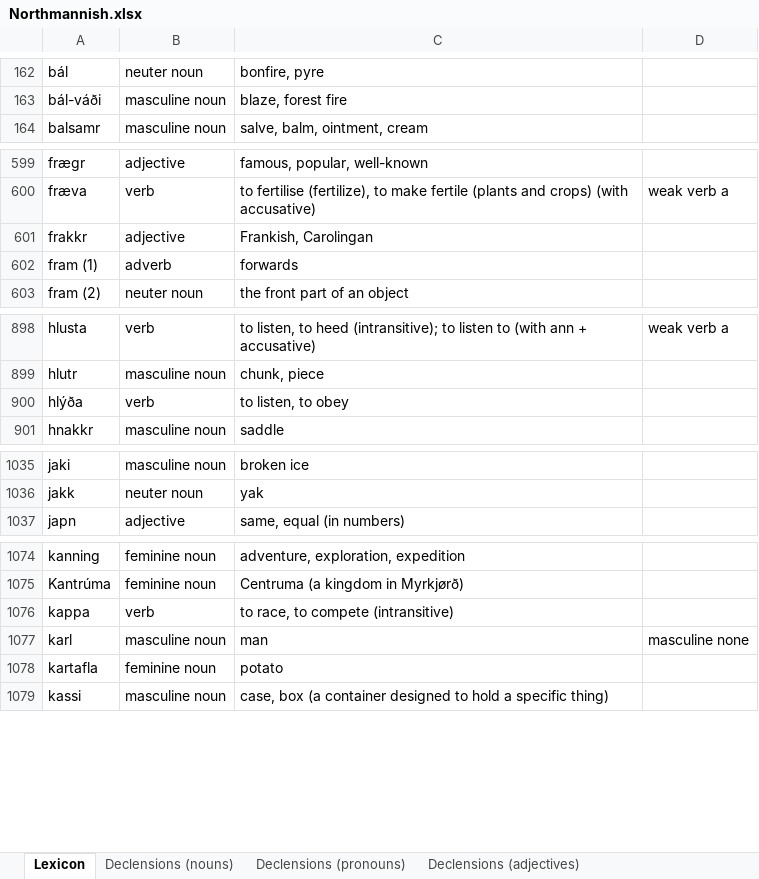
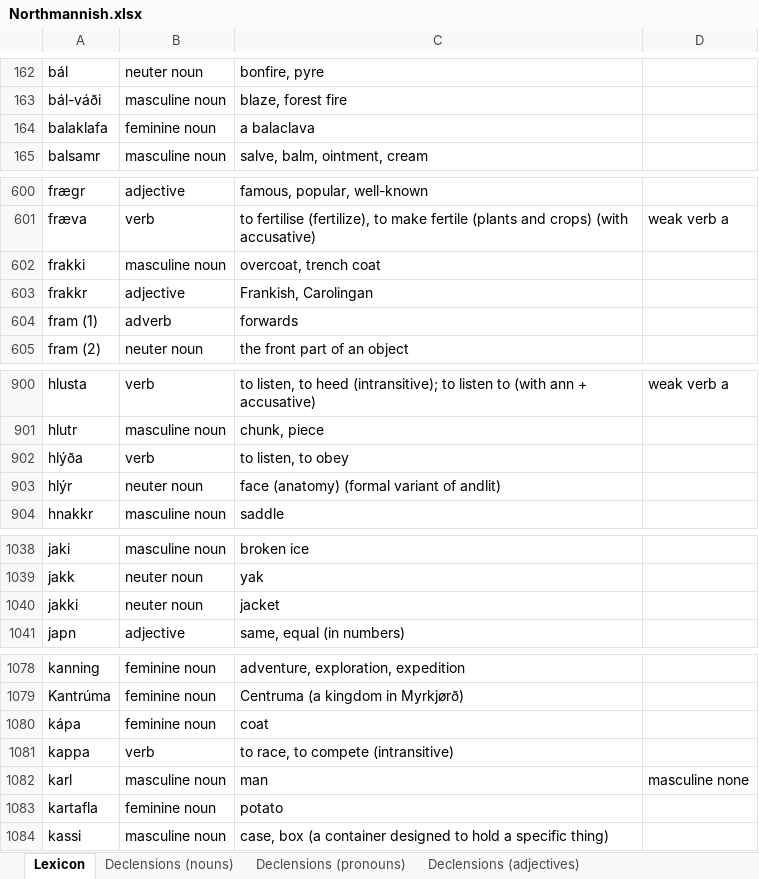
Before and after one commit to Oneo64/Aldraheimr2ndEdition, an Excel workbook: Literature/Languages/Northmannish.xlsx, sheet Lexicon, drawn as a sheet; only a part is shown, gaps mark what is left out; values as stored, in another font and other column widths than the file's, no borders; charts and pictures and table styles not drawn; the diff names each change by its address in the sheet, - before the commit and + after, or states it on an @@ line.

Commit message:
Update Northmannish.xlsx

```diff
--- a/Literature/Languages/Northmannish.xlsx (sheet Lexicon)
+++ b/Literature/Languages/Northmannish.xlsx (sheet Lexicon)
+row 164: balaklafa | feminine noun | a balaclava
+row 602: frakki | masculine noun | overcoat, trench coat
+row 903: hlýr | neuter noun | face (anatomy) (formal variant of andlit)
+row 1040: jakki | neuter noun | jacket
+row 1080: kápa | feminine noun | coat
```
